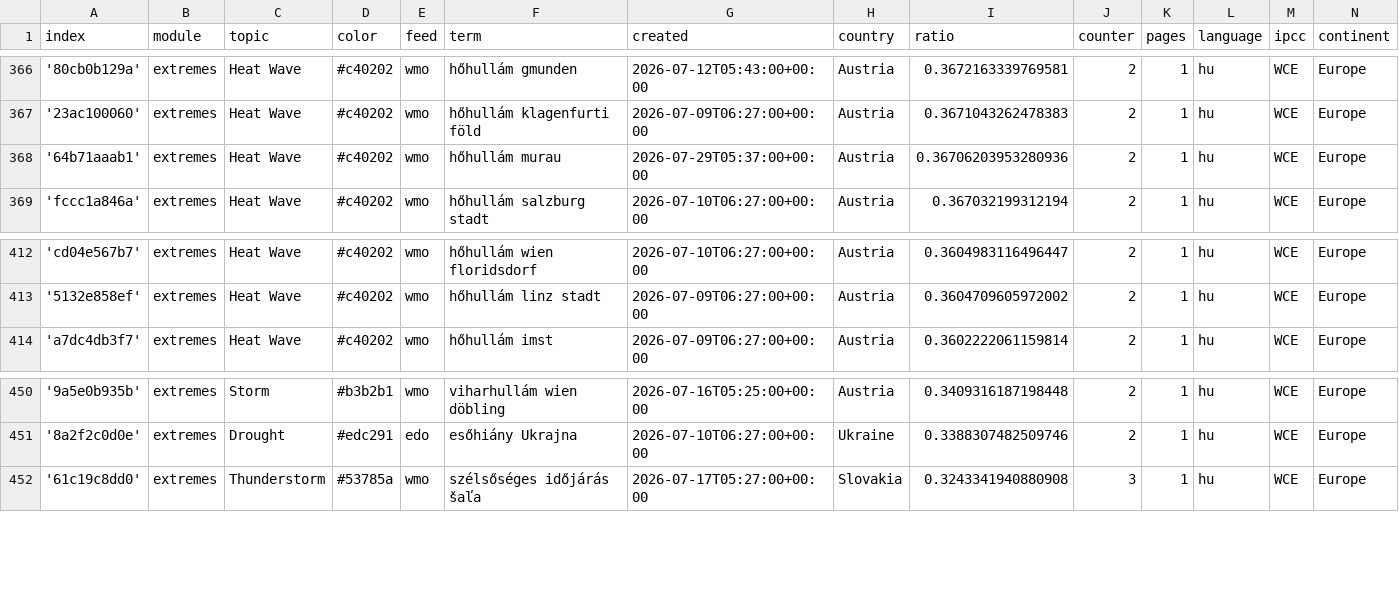
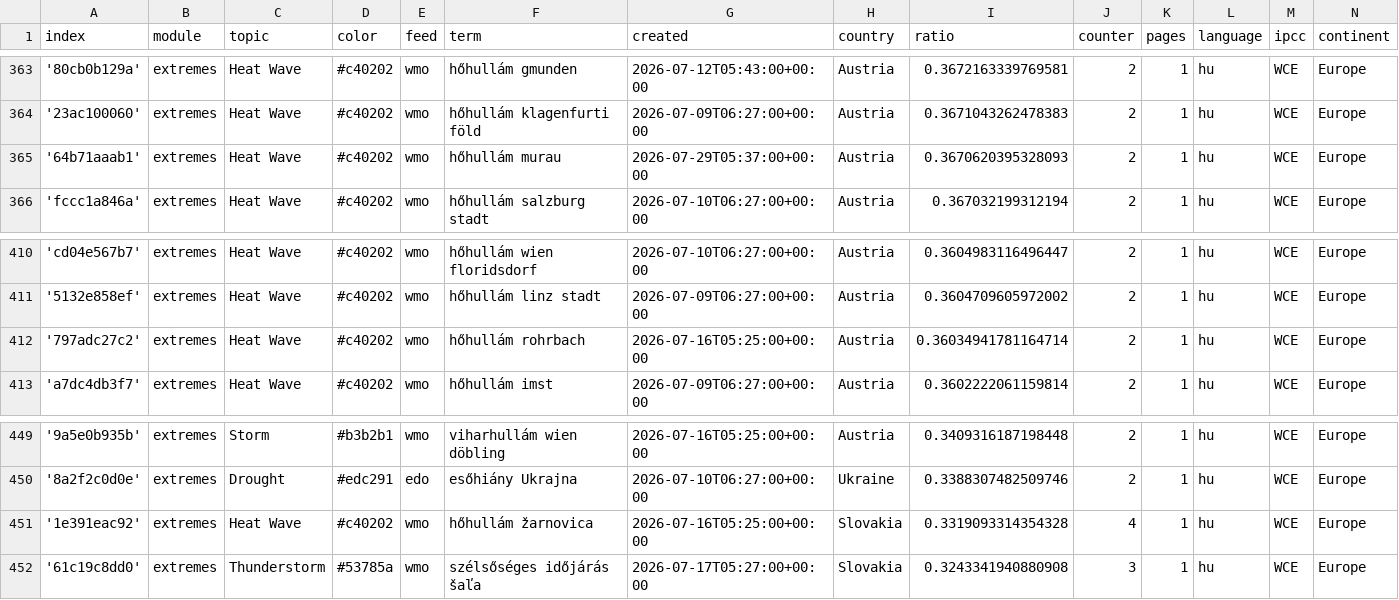
Before and after one commit to jens-news/hungarianExtremes, a CSV file: terms.csv, drawn as a sheet; only a part is shown, gaps mark what is left out; the diff covers the shown part only.

```diff
--- a/terms.csv
+++ b/terms.csv
@@ -367,3 +364,3 @@ index,module,topic,color,feed,term,created,country,ratio,counter,pages,language,
 '23ac100060',extremes,Heat Wave,#c40202,wmo,hőhullám klagenfurti föld,2026-07-09T06:27:00+00:00,Austria,0.3671043262478383,2,1,hu,WCE,Europe
-'64b71aaab1',extremes,Heat Wave,#c40202,wmo,hőhullám murau,2026-07-29T05:37:00+00:00,Austria,0.36706203953280936,2,1,hu,WCE,Europe
+'64b71aaab1',extremes,Heat Wave,#c40202,wmo,hőhullám murau,2026-07-29T05:37:00+00:00,Austria,0.3670620395328093,2,1,hu,WCE,Europe
 'fccc1a846a',extremes,Heat Wave,#c40202,wmo,hőhullám salzburg stadt,2026-07-10T06:27:00+00:00,Austria,0.367032199312194,2,1,hu,WCE,Europe
@@ -413,2 +411,3 @@ index,module,topic,color,feed,term,created,country,ratio,counter,pages,language,
 '5132e858ef',extremes,Heat Wave,#c40202,wmo,hőhullám linz stadt,2026-07-09T06:27:00+00:00,Austria,0.3604709605972002,2,1,hu,WCE,Europe
+'797adc27c2',extremes,Heat Wave,#c40202,wmo,hőhullám rohrbach,2026-07-16T05:25:00+00:00,Austria,0.36034941781164714,2,1,hu,WCE,Europe
 'a7dc4db3f7',extremes,Heat Wave,#c40202,wmo,hőhullám imst,2026-07-09T06:27:00+00:00,Austria,0.3602222061159814,2,1,hu,WCE,Europe
@@ -451,2 +450,3 @@ index,module,topic,color,feed,term,created,country,ratio,counter,pages,language,
 '8a2f2c0d0e',extremes,Drought,#edc291,edo,esőhiány Ukrajna,2026-07-10T06:27:00+00:00,Ukraine,0.3388307482509746,2,1,hu,WCE,Europe
+'1e391eac92',extremes,Heat Wave,#c40202,wmo,hőhullám žarnovica,2026-07-16T05:25:00+00:00,Slovakia,0.3319093314354328,4,1,hu,WCE,Europe
 '61c19c8dd0',extremes,Thunderstorm,#53785a,wmo,szélsőséges időjárás šaľa,2026-07-17T05:27:00+00:00,Slovakia,0.3243341940880908,3,1,hu,WCE,Europe
```
Also changed, not shown: 4 added rows, 6 removed rows and 3 edited cells elsewhere in this file.
